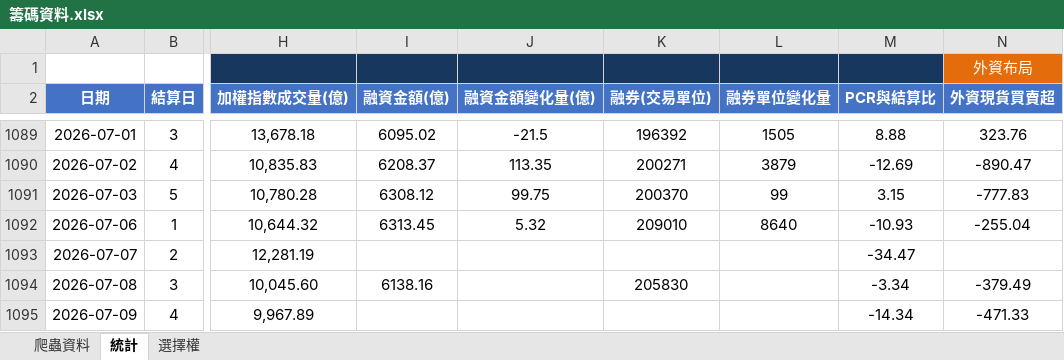
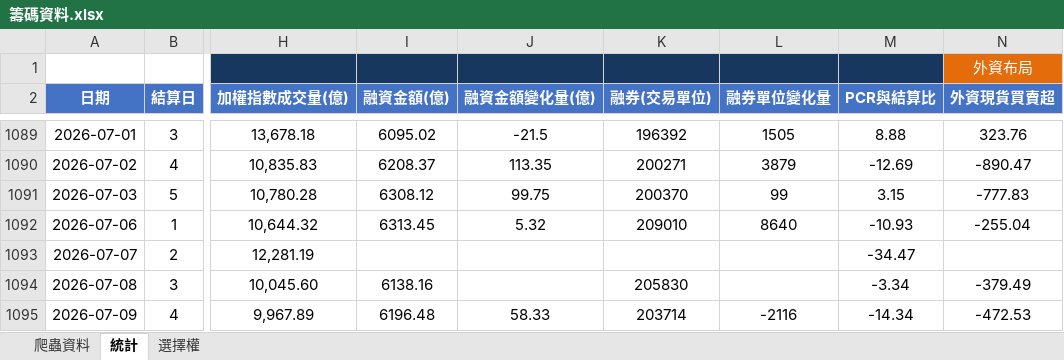
Before and after one commit to Andrew810523/taifex-data, an Excel workbook: 籌碼資料.xlsx, sheet 統計, drawn as a sheet; only a part is shown, gaps mark what is left out; values as stored, in another font and other column widths than the file's, no borders; the diff names each change by its address in the sheet, - before the commit and + after, or states it on an @@ line.

```diff
--- a/籌碼資料.xlsx (sheet 統計)
+++ b/籌碼資料.xlsx (sheet 統計)
-I1095 (融資金額(億)): (empty)
+I1095 (融資金額(億)): 6196.48
-J1095 (融資金額變化量(億)): (empty)
+J1095 (融資金額變化量(億)): 58.33
-K1095 (融券(交易單位)): (empty)
+K1095 (融券(交易單位)): 203714
-L1095 (融券單位變化量): (empty)
+L1095 (融券單位變化量): -2116
-N1095 (外資現貨買賣超): -471.33
+N1095 (外資現貨買賣超): -472.53
```
Also changed, not shown: sheet 爬蟲資料, 3 other files.
